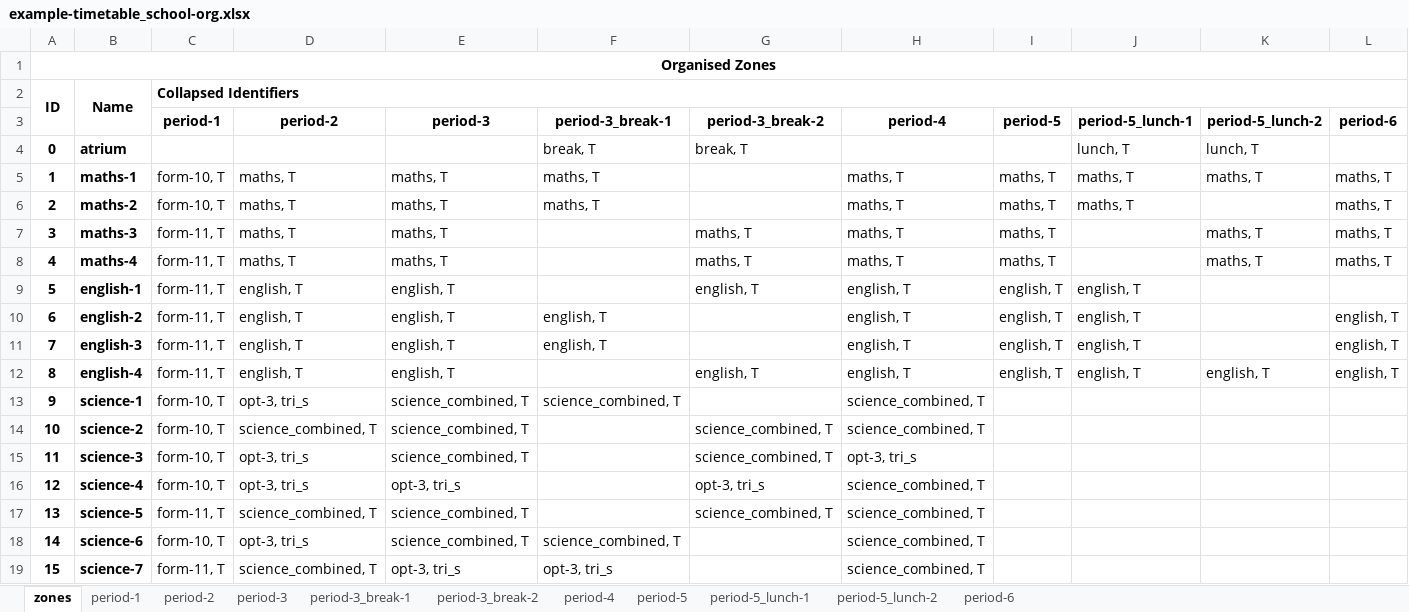
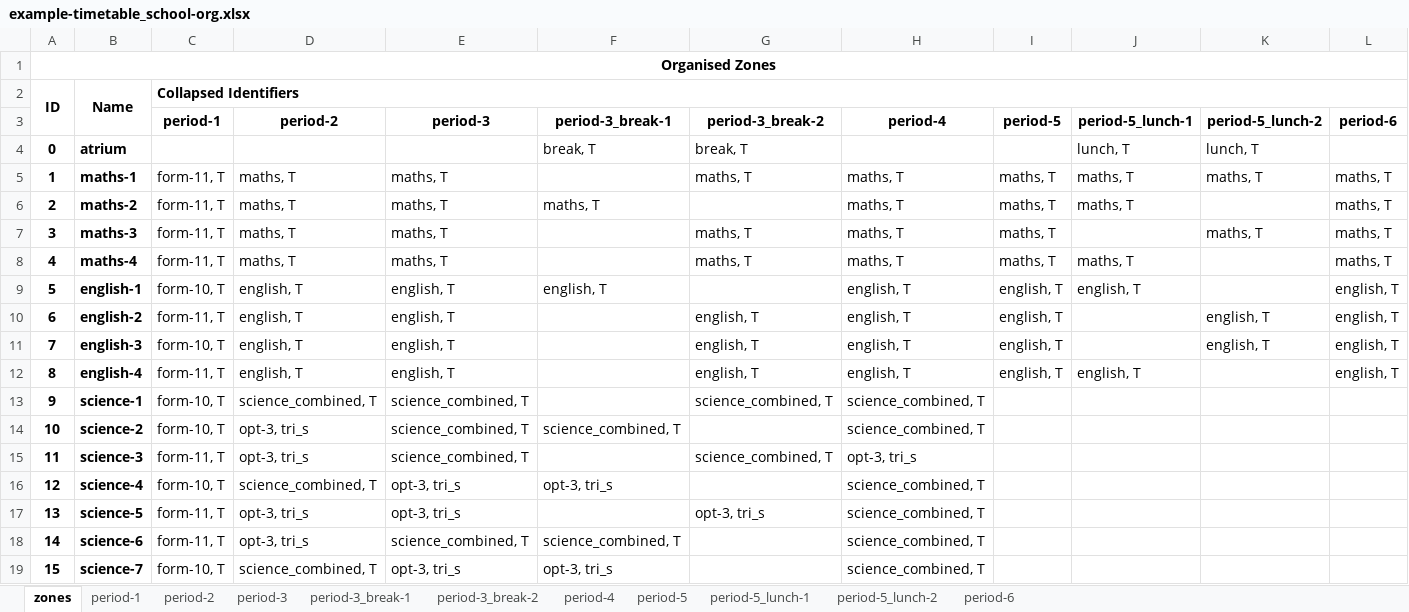
Before and after one commit to samgeorgedixon/entity_organisation_program, an Excel workbook: examples_sheets/example-timetable_school-org.xlsx, sheet zones, drawn as a sheet; only a part is shown; values as stored, in another font and other column widths than the file's, no borders; the diff covers the shown part only; the diff names each change by its address in the sheet, - before the commit and + after, or states it on an @@ line.

```diff
--- a/examples_sheets/example-timetable_school-org.xlsx (sheet zones)
+++ b/examples_sheets/example-timetable_school-org.xlsx (sheet zones)
-C5:C6 (period-1): form-10, T
+C5:C6 (period-1): form-11, T
-F5 (period-3_break-1): maths, T
+F5 (period-3_break-1): (empty)
-G5 (period-3_break-2): (empty)
+G5 (period-3_break-2): maths, T
-J8 (period-5_lunch-1): (empty)
+J8 (period-5_lunch-1): maths, T
-K8 (period-5_lunch-2): maths, T
+K8 (period-5_lunch-2): (empty)
-C9 (period-1): form-11, T
+C9 (period-1): form-10, T
-F9 (period-3_break-1): (empty)
+F9 (period-3_break-1): english, T
-G9 (period-3_break-2): english, T
+G9 (period-3_break-2): (empty)
-L9 (period-6): (empty)
+L9 (period-6): english, T
-F10:F11 (period-3_break-1): english, T
+F10:F11 (period-3_break-1): (empty)
-G10:G11 (period-3_break-2): (empty)
+G10:G11 (period-3_break-2): english, T
-J10:J11 (period-5_lunch-1): english, T
+J10:J11 (period-5_lunch-1): (empty)
-K10:K11 (period-5_lunch-2): (empty)
+K10:K11 (period-5_lunch-2): english, T
-C11 (period-1): form-11, T
+C11 (period-1): form-10, T
-K12 (period-5_lunch-2): english, T
+K12 (period-5_lunch-2): (empty)
-D13 (period-2): opt-3, tri_s
+D13 (period-2): science_combined, T
-F13 (period-3_break-1): science_combined, T
+F13 (period-3_break-1): (empty)
-G13 (period-3_break-2): (empty)
+G13 (period-3_break-2): science_combined, T
-D14 (period-2): science_combined, T
+D14 (period-2): opt-3, tri_s
-F14 (period-3_break-1): (empty)
+F14 (period-3_break-1): science_combined, T
-G14 (period-3_break-2): science_combined, T
+G14 (period-3_break-2): (empty)
-C15 (period-1): form-10, T
+C15 (period-1): form-11, T
-D16 (period-2): opt-3, tri_s
+D16 (period-2): science_combined, T
-F16 (period-3_break-1): (empty)
+F16 (period-3_break-1): opt-3, tri_s
-G16 (period-3_break-2): opt-3, tri_s
+G16 (period-3_break-2): (empty)
-D17 (period-2): science_combined, T
+D17 (period-2): opt-3, tri_s
-E17 (period-3): science_combined, T
+E17 (period-3): opt-3, tri_s
-G17 (period-3_break-2): science_combined, T
+G17 (period-3_break-2): opt-3, tri_s
-C18 (period-1): form-10, T
+C18 (period-1): form-11, T
-C19 (period-1): form-11, T
+C19 (period-1): form-10, T
```
Also changed, not shown: 30 edited cells elsewhere in this sheet, sheet period-3_break-2, sheet period-1, sheet period-2, sheet period-3, sheet period-3_break-1, sheet period-4, 4 more sheets, examples_sheets/example-timetable_school.xlsx, examples_sheets/template-org.xlsx, 11 other files.
